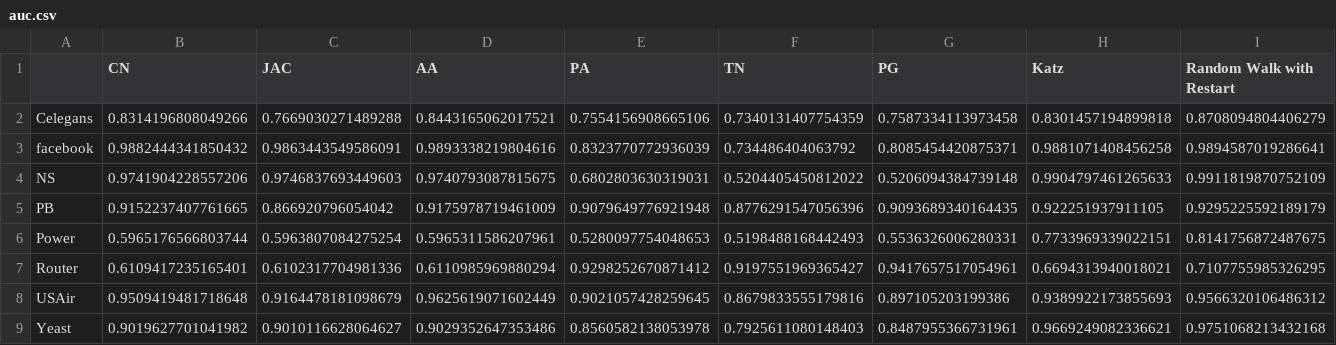
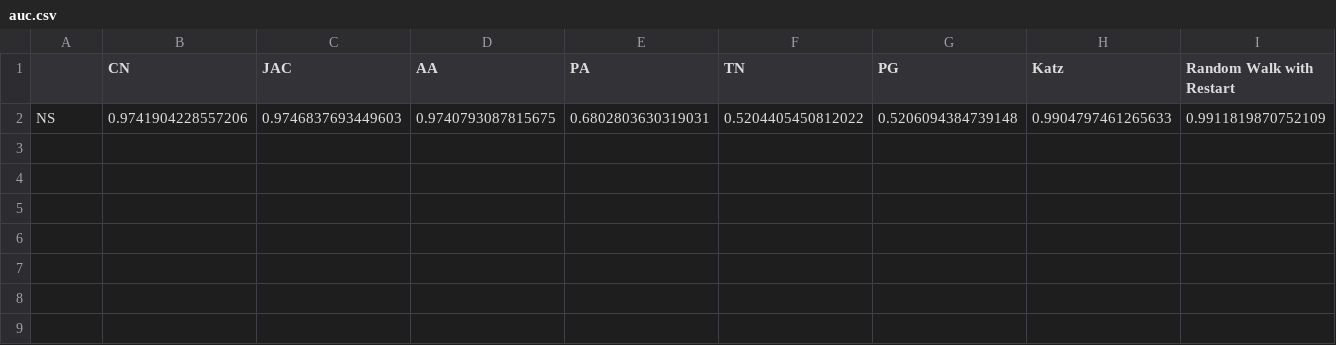
Before and after one commit to miamiasheep/Link-Prediction, a CSV file: result/auc.csv, drawn as a sheet.

Commit message:
[feature] establish data split for ml

```diff
--- a/result/auc.csv
+++ b/result/auc.csv
@@ -1,9 +1,2 @@
 ,CN,JAC,AA,PA,TN,PG,Katz,Random Walk with Restart
-Celegans,0.8314196808049266,0.7669030271489288,0.8443165062017521,0.7554156908665106,0.7340131407754359,0.7587334113973458,0.8301457194899818,0.8708094804406279
-facebook,0.9882444341850432,0.9863443549586091,0.9893338219804616,0.8323770772936039,0.734486404063792,0.8085454420875371,0.9881071408456258,0.9894587019286641
 NS,0.9741904228557206,0.9746837693449603,0.9740793087815675,0.6802803630319031,0.5204405450812022,0.5206094384739148,0.9904797461265633,0.9911819870752109
-PB,0.9152237407761665,0.866920796054042,0.9175978719461009,0.9079649776921948,0.8776291547056396,0.9093689340164435,0.922251937911105,0.9295225592189179
-Power,0.5965176566803744,0.5963807084275254,0.5965311586207961,0.5280097754048653,0.5198488168442493,0.5536326006280331,0.7733969339022151,0.8141756872487675
-Router,0.6109417235165401,0.6102317704981336,0.6110985969880294,0.9298252670871412,0.9197551969365427,0.9417657517054961,0.6694313940018021,0.7107755985326295
-USAir,0.9509419481718648,0.9164478181098679,0.9625619071602449,0.9021057428259645,0.8679833555179816,0.897105203199386,0.9389922173855693,0.9566320106486312
-Yeast,0.9019627701041982,0.9010116628064627,0.9029352647353486,0.8560582138053978,0.7925611080148403,0.8487955366731961,0.9669249082336621,0.9751068213432168
```
Also changed, not shown: 5 other files.
